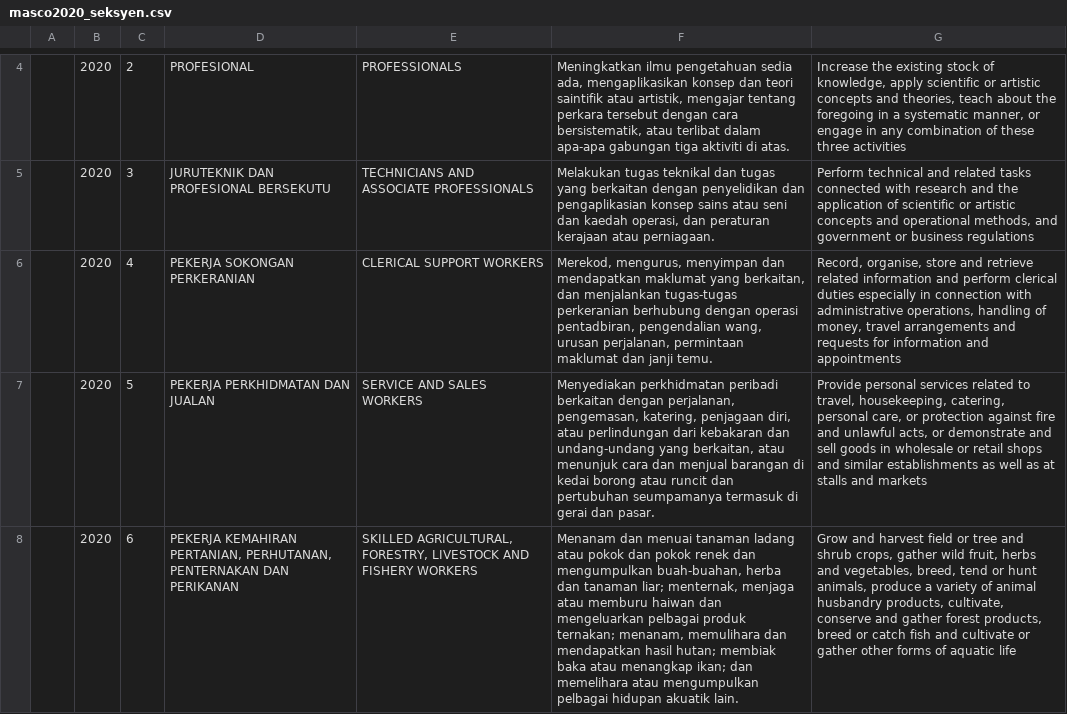
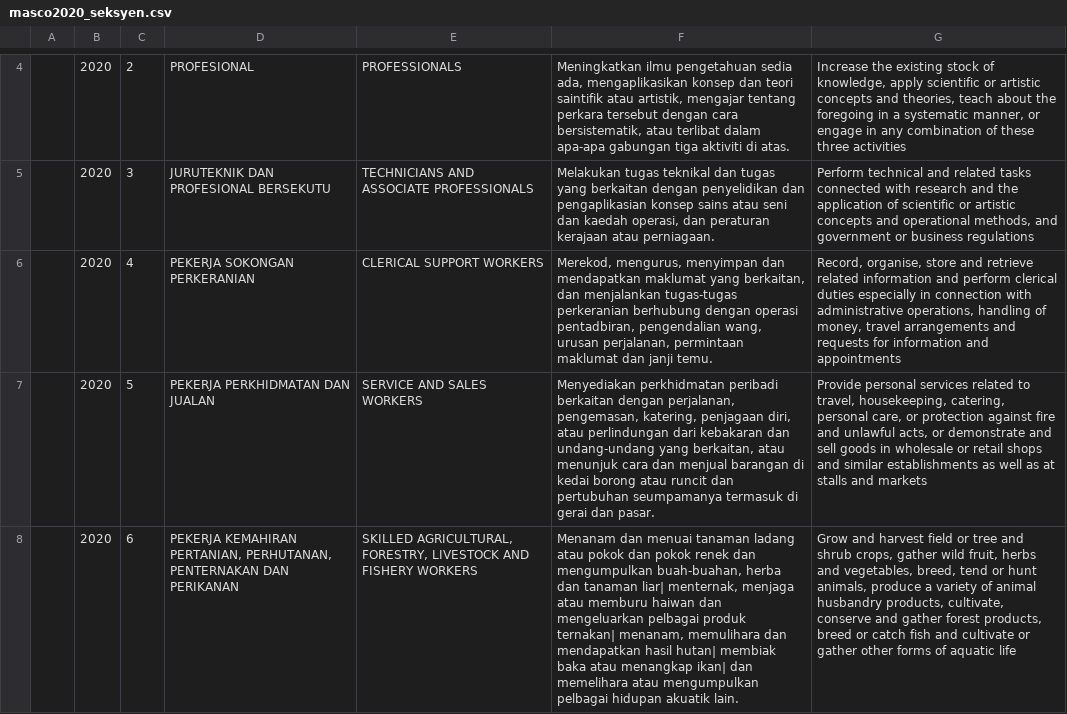
Before and after one commit to amin007/v2, a CSV file: sumber/fail/rujukan/utama/masco2020_seksyen.csv, drawn as a sheet; only a part is shown, gaps mark what is left out; the diff covers the shown part only; the diff names each change by its address in the sheet, - before the commit and + after, or states it on an @@ line.

Commit message:
susun balik data

```diff
--- a/sumber/fail/rujukan/utama/masco2020_seksyen.csv
+++ b/sumber/fail/rujukan/utama/masco2020_seksyen.csv
-F8: …dan tanaman liar; menternak, menjaga atau memburu haiwan dan mengeluarkan pelbagai produk ternakan; menanam, memulihara dan mendapatkan hasil hutan; membiak baka atau menangkap ikan; dan memelihara…
+F8: …dan tanaman liar| menternak, menjaga atau memburu haiwan dan mengeluarkan pelbagai produk ternakan| menanam, memulihara dan mendapatkan hasil hutan| membiak baka atau menangkap ikan| dan memelihara…
```
Also changed, not shown: 6 edited cells elsewhere in this file.
